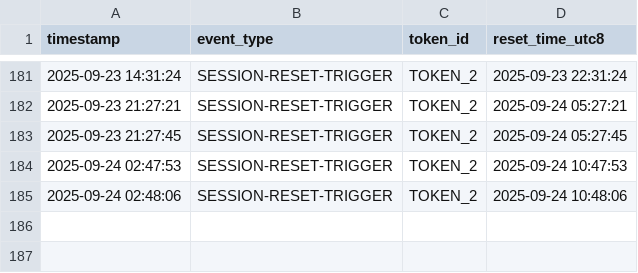
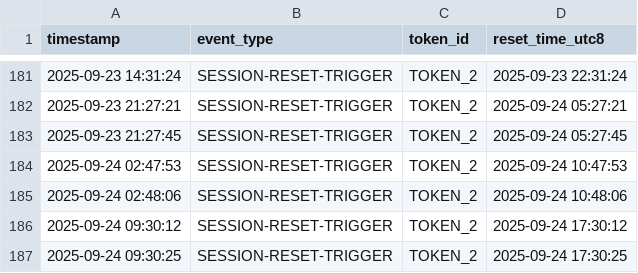
Before and after one commit to alx/claude-daily-check-in, a CSV file: logs/202509-session-log.csv, drawn as a sheet; only a part is shown, gaps mark what is left out.

```diff
--- a/logs/202509-session-log.csv
+++ b/logs/202509-session-log.csv
@@ -185 +185,3 @@ timestamp,event_type,token_id,reset_time_utc8
 2025-09-24 02:48:06,SESSION-RESET-TRIGGER,TOKEN_2,2025-09-24 10:48:06
+2025-09-24 09:30:12,SESSION-RESET-TRIGGER,TOKEN_2,2025-09-24 17:30:12
+2025-09-24 09:30:25,SESSION-RESET-TRIGGER,TOKEN_2,2025-09-24 17:30:25
```
